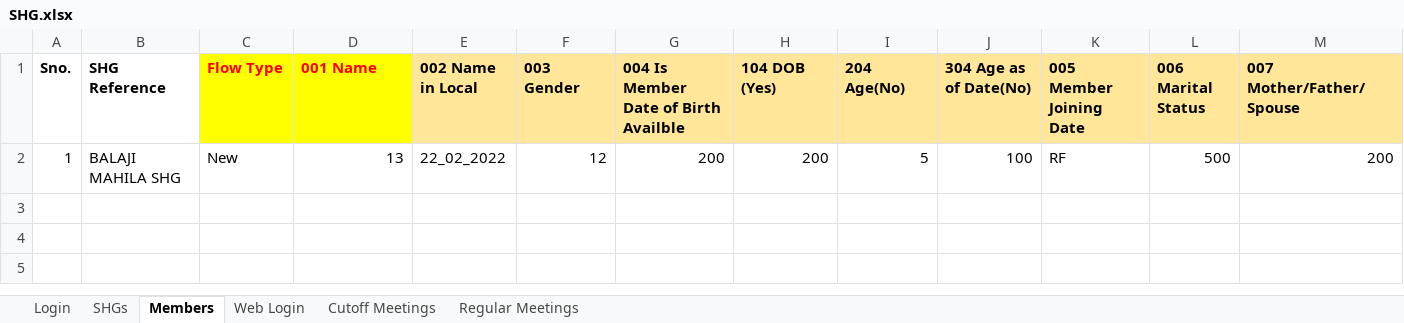
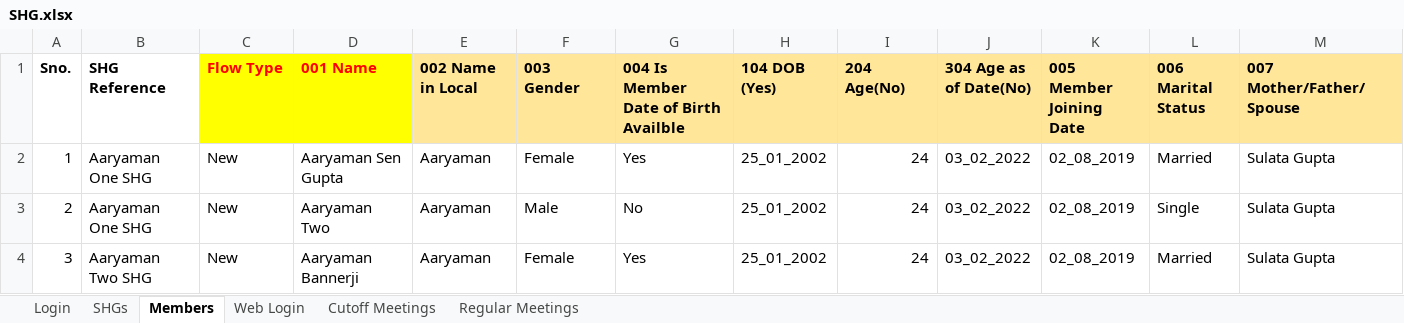
Before and after one commit to aaryaman-gupta/LokOS_Eclipse, an Excel workbook: XLS Data/SHG.xlsx, sheet Members, drawn as a sheet; only a part is shown; values as stored, in another font and other column widths than the file's, no borders; removed rows and columns are numbered as before the commit, all else as after; rows hold the shown columns only; the diff names each change by its address in the sheet, - before the commit and + after, or states it on an @@ line.

Commit message:
Member update 1

```diff
--- a/XLS Data/SHG.xlsx (sheet Members)
+++ b/XLS Data/SHG.xlsx (sheet Members)
-row 2: 1 | BALAJI MAHILA SHG | New | 13 | 22_02_2022 | 12 | 200 | 200 | 5 | 100 | RF | 500 | 200
+row 2: 1 | Aaryaman One SHG | New | Aaryaman Sen Gupta | Aaryaman | Female | Yes | 25_01_2002 | 24 | 03_02_2022 | 02_08_2019 | Married | Sulata Gupta
+row 3: 2 | Aaryaman One SHG | New | Aaryaman Two | Aaryaman | Male | No | 25_01_2002 | 24 | 03_02_2022 | 02_08_2019 | Single | Sulata Gupta
+row 4: 3 | Aaryaman Two SHG | New | Aaryaman Bannerji | Aaryaman | Female | Yes | 25_01_2002 | 24 | 03_02_2022 | 02_08_2019 | Married | Sulata Gupta
```
Also changed, not shown: sheet SHGs, 35 other files.
